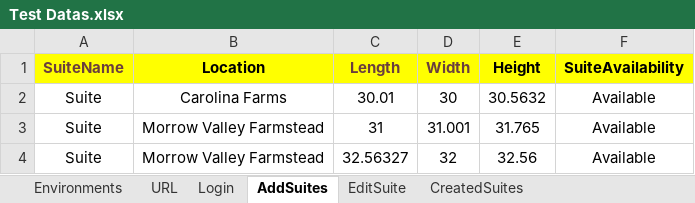
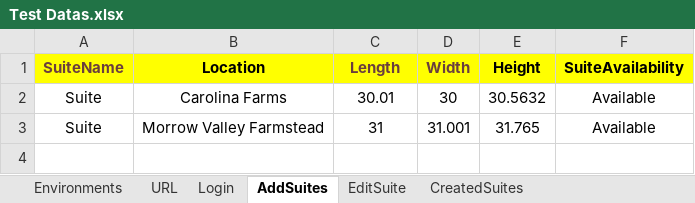
Before and after one commit to Alphind/Automation-Xealei, an Excel workbook: Excel/Test Datas.xlsx, sheet AddSuites, drawn as a sheet; values as stored, in another font and other column widths than the file's, no borders; the diff names each change by its address in the sheet, - before the commit and + after, or states it on an @@ line.

```diff
--- a/Excel/Test Datas.xlsx (sheet AddSuites)
+++ b/Excel/Test Datas.xlsx (sheet AddSuites)
-row 4: Suite | Morrow Valley Farmstead | 32.56327 | 32 | 32.56 | Available
```
Also changed, not shown: sheet CreatedSuites, 6 other files.
